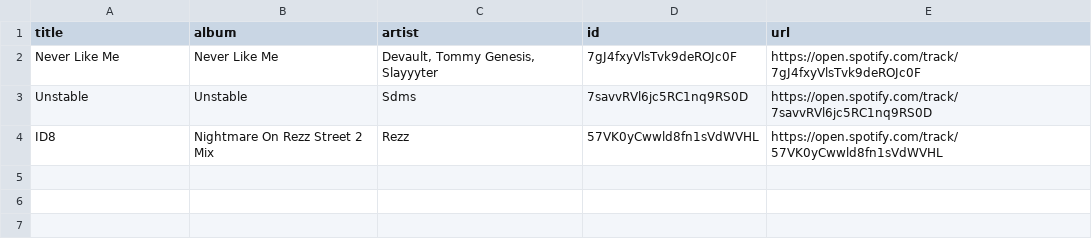
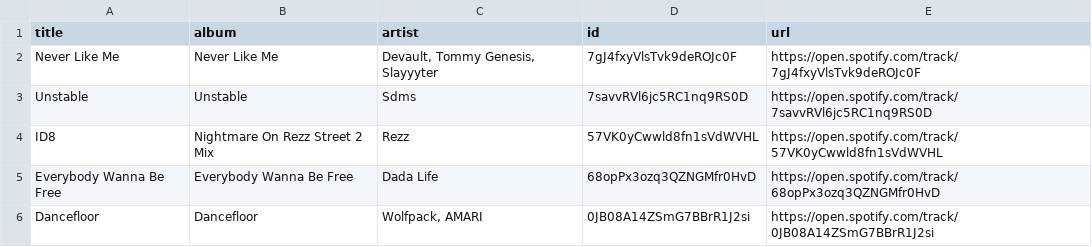
Before and after one commit to unex/dews_beats, a CSV file: playlists/idk2.csv, drawn as a sheet; the diff names each change by its address in the sheet, - before the commit and + after, or states it on an @@ line.

```diff
--- a/playlists/idk2.csv
+++ b/playlists/idk2.csv
+row 5: Everybody Wanna Be Free | Everybody Wanna Be Free | Dada Life | 68opPx3ozq3QZNGMfr0HvD | https://open.spotify.com/track/68opPx3ozq3QZNGMfr0HvD
+row 6: Dancefloor | Dancefloor | Wolfpack, AMARI | 0JB08A14ZSmG7BBrR1J2si | https://open.spotify.com/track/0JB08A14ZSmG7BBrR1J2si
```
Also changed, not shown: playlists/New Music Weekly _ Monstercat.csv, playlists/Release Radar.csv, 2 other files.
